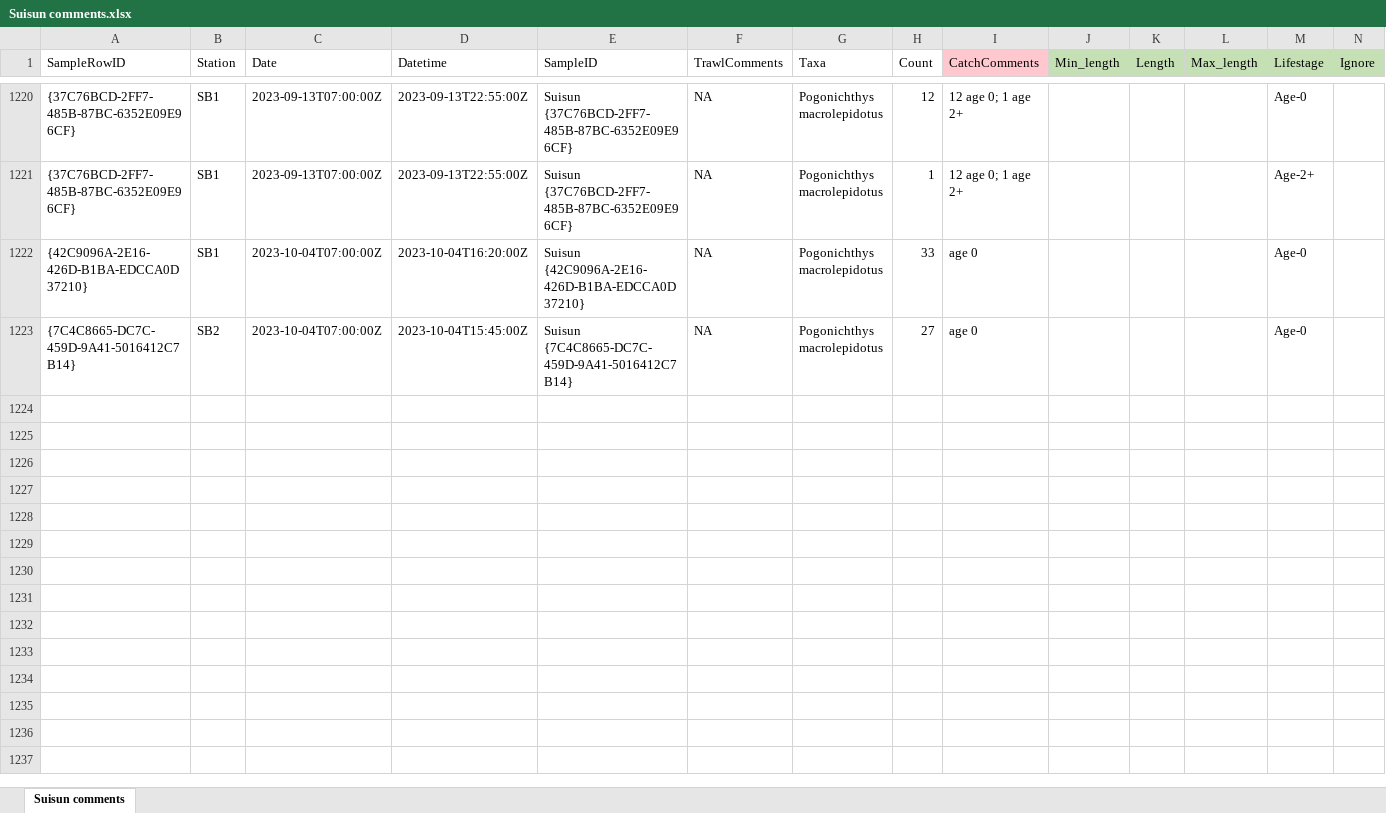
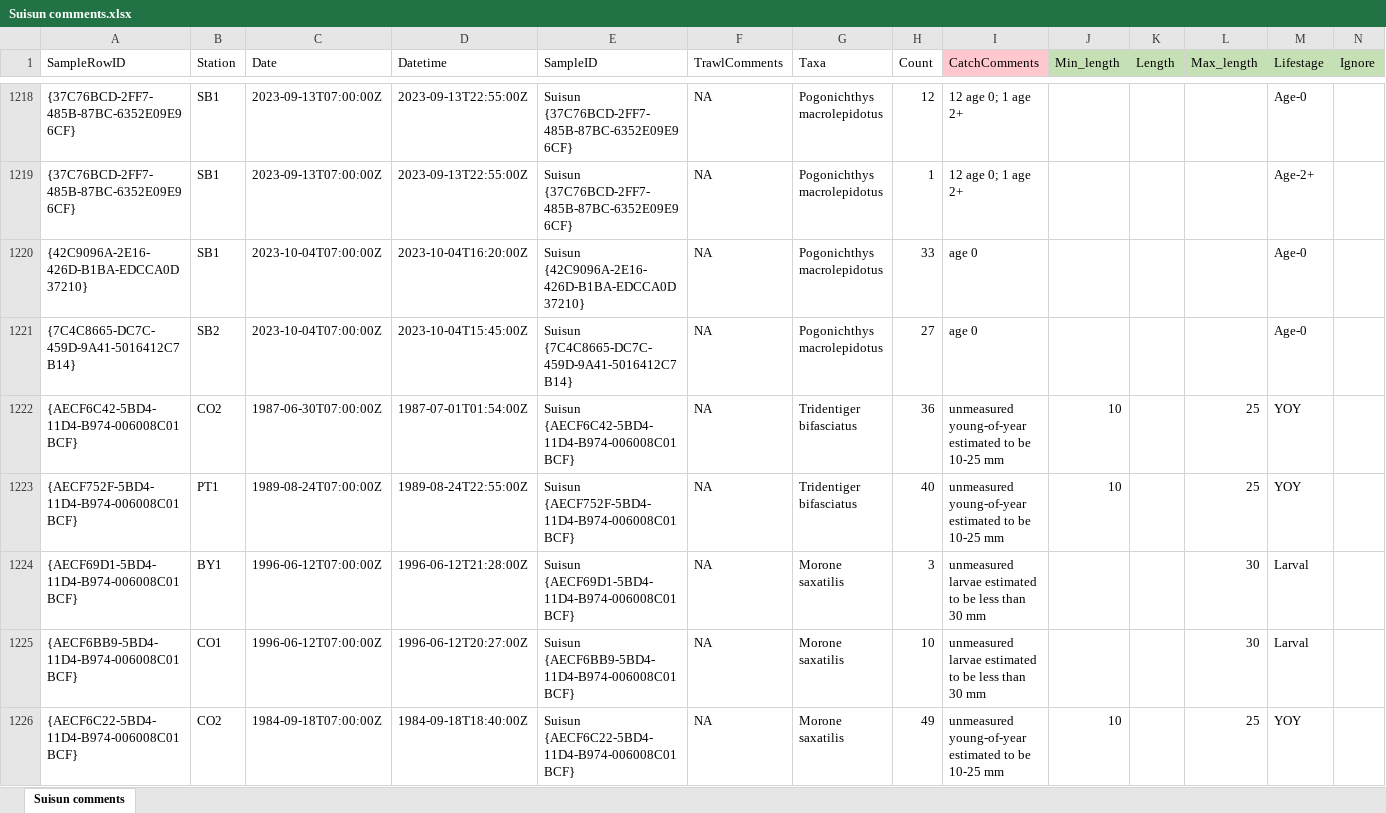
Before and after one commit to sbashevkin/LTMRdata, an Excel workbook: data-raw/Suisun/Suisun comments.xlsx, sheet Suisun comments, drawn as a sheet; only a part is shown, gaps mark what is left out; values as stored, in another font and other column widths than the file's, no borders; rows hold the shown columns only; the diff covers the shown part only; the diff names each change by its address in the sheet, - before the commit and + after, or states it on an @@ line.

Commit message:
Updating Suisun

```diff
--- a/data-raw/Suisun/Suisun comments.xlsx (sheet Suisun comments)
+++ b/data-raw/Suisun/Suisun comments.xlsx (sheet Suisun comments)
+row 1222: {AECF6C42-5BD4-11D4-B974-006008C01BCF} | CO2 | 1987-06-30T07:00:00Z | 1987-07-01T01:54:00Z | Suisun {AECF6C42-5BD4-11D4-B974-006008C01BCF} | NA | Tridentiger bifasciatus | 36 | unmeasured young-of-year estimated to be 10-25 mm | 10 |  | 25 | YOY
+row 1223: {AECF752F-5BD4-11D4-B974-006008C01BCF} | PT1 | 1989-08-24T07:00:00Z | 1989-08-24T22:55:00Z | Suisun {AECF752F-5BD4-11D4-B974-006008C01BCF} | NA | Tridentiger bifasciatus | 40 | unmeasured young-of-year estimated to be 10-25 mm | 10 |  | 25 | YOY
+row 1224: {AECF69D1-5BD4-11D4-B974-006008C01BCF} | BY1 | 1996-06-12T07:00:00Z | 1996-06-12T21:28:00Z | Suisun {AECF69D1-5BD4-11D4-B974-006008C01BCF} | NA | Morone saxatilis | 3 | unmeasured larvae estimated to be less than 30 mm |  |  | 30 | Larval
+row 1225: {AECF6BB9-5BD4-11D4-B974-006008C01BCF} | CO1 | 1996-06-12T07:00:00Z | 1996-06-12T20:27:00Z | Suisun {AECF6BB9-5BD4-11D4-B974-006008C01BCF} | NA | Morone saxatilis | 10 | unmeasured larvae estimated to be less than 30 mm |  |  | 30 | Larval
+row 1226: {AECF6C22-5BD4-11D4-B974-006008C01BCF} | CO2 | 1984-09-18T07:00:00Z | 1984-09-18T18:40:00Z | Suisun {AECF6C22-5BD4-11D4-B974-006008C01BCF} | NA | Morone saxatilis | 49 | unmeasured young-of-year estimated to be 10-25 mm | 10 |  | 25 | YOY
```
Also changed, not shown: 32 added rows and 2 removed rows elsewhere in this sheet, 24 other files.
